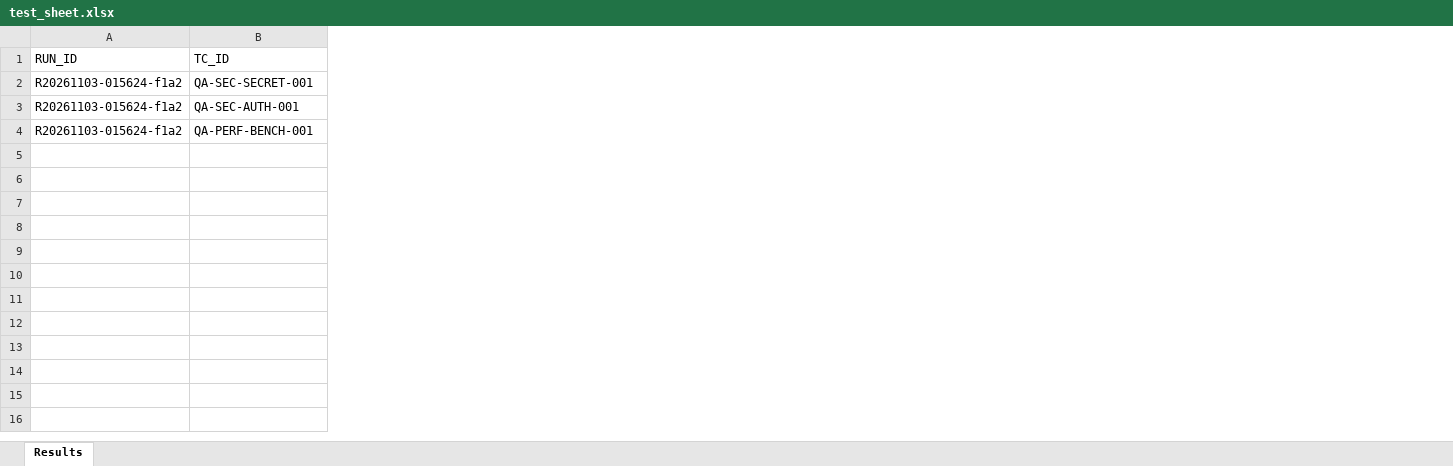
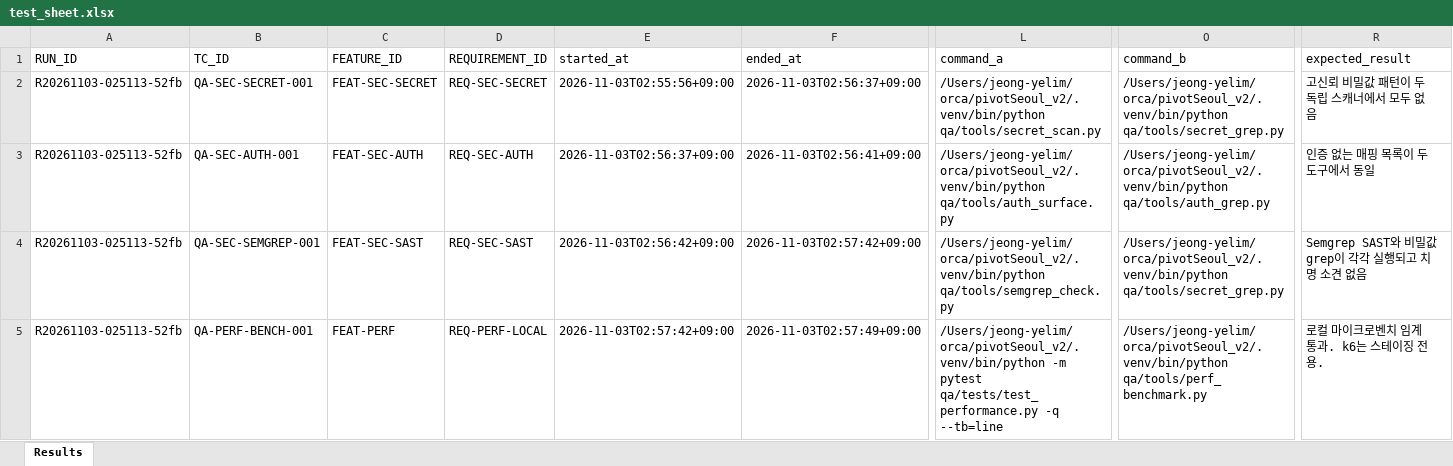
Before and after one commit to siren8289/pivotSeoul_v2, an Excel workbook: qa/results/03_security_quality/nonfunctional_qa/2026-11-03/test_sheet.xlsx, sheet Results, drawn as a sheet; only a part is shown, gaps mark what is left out; values as stored, in another font and other column widths than the file's, no borders; addresses are those after the commit; rows hold the shown columns only; the diff covers the shown part only; the diff names each change by its address in the sheet, - before the commit and + after, or states it on an @@ line.

```diff
--- a/qa/results/03_security_quality/nonfunctional_qa/2026-11-03/test_sheet.xlsx (sheet Results)
+++ b/qa/results/03_security_quality/nonfunctional_qa/2026-11-03/test_sheet.xlsx (sheet Results)
+column C (FEATURE_ID), rows 2-3: FEAT-SEC-SECRET | FEAT-SEC-AUTH; row 5: FEAT-PERF
+column D (REQUIREMENT_ID), rows 2-3: REQ-SEC-SECRET | REQ-SEC-AUTH; row 5: REQ-PERF-LOCAL
+column E (started_at), rows 2-3: 2026-11-03T02:55:56+09:00 | 2026-11-03T02:56:37+09:00; row 5: 2026-11-03T02:57:42+09:00
+column F (ended_at), rows 2-3: 2026-11-03T02:56:37+09:00 | 2026-11-03T02:56:41+09:00; row 5: 2026-11-03T02:57:49+09:00
+column L (command_a), rows 2-3: /Users/jeong-yelim/orca/pivotSeoul_v2/.venv/bin/python qa/tools/secret_scan.py | /Users/jeong-yelim/orca/pivotSeoul_v2/.venv/bin/python qa/tools/auth_surface.py; row 5: /Users/jeong-yelim/orca/pivotSeoul_v2/.venv/bin/python -m pytest qa/tests/test_performance.py -q --tb=line
+column O (command_b), rows 2-3: /Users/jeong-yelim/orca/pivotSeoul_v2/.venv/bin/python qa/tools/secret_grep.py | /Users/jeong-yelim/orca/pivotSeoul_v2/.venv/bin/python qa/tools/auth_grep.py; row 5: /Users/jeong-yelim/orca/pivotSeoul_v2/.venv/bin/python qa/tools/perf_benchmark.py
+column R (expected_result), rows 2-3: 고신뢰 비밀값 패턴이 두 독립 스캐너에서 모두 없음 | 인증 없는 매핑 목록이 두 도구에서 동일; row 5: 로컬 마이크로벤치 임계 통과. k6는 스테이징 전용.
-A2:A3 (RUN_ID): R20261103-015624-f1a2
+A2:A3 (RUN_ID): R20261103-025113-52fb
+row 4: R20261103-025113-52fb | QA-SEC-SEMGREP-001 | FEAT-SEC-SAST | REQ-SEC-SAST | 2026-11-03T02:56:42+09:00 | 2026-11-03T02:57:42+09:00 | /Users/jeong-yelim/orca/pivotSeoul_v2/.venv/bin/python qa/tools/semgrep_check.py | /Users/jeong-yelim/orca/pivotSeoul_v2/.venv/bin/python qa/tools/secret_grep.py | Semgrep SAST와 비밀값 grep이 각각 실행되고 치명 소견 없음
-A5 (RUN_ID): R20261103-015624-f1a2
+A5 (RUN_ID): R20261103-025113-52fb
```
Also changed, not shown: 2 added columns, 1 removed column and 6 edited cells elsewhere in this sheet, qa/results/01_unit_integration/data_transform/2026-11-03/test_sheet.xlsx, qa/results/01_unit_integration/db_persist/2026-11-03/test_sheet.xlsx, 50 other files.
